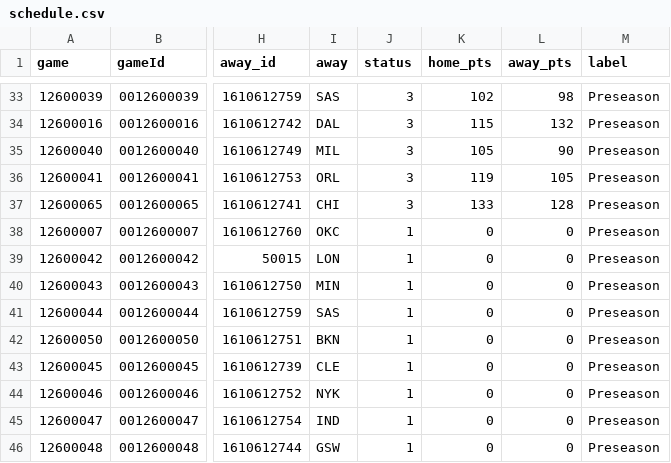
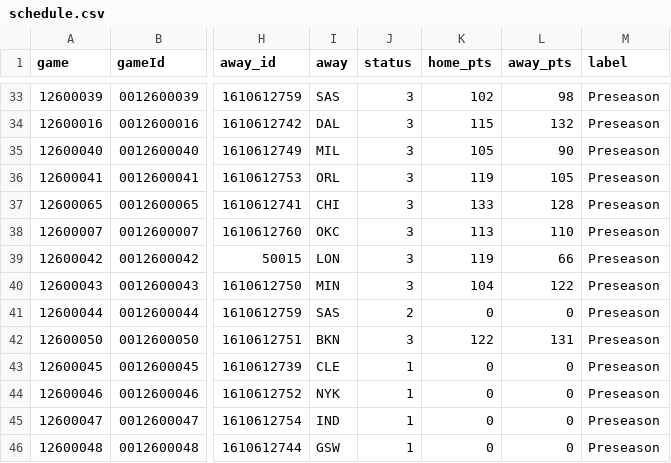
Before and after one commit to jvector26/JIMBO, a CSV file: live/2026/schedule.csv, drawn as a sheet; only a part is shown, gaps mark what is left out; the diff names each change by its address in the sheet, - before the commit and + after, or states it on an @@ line.

```diff
--- a/live/2026/schedule.csv
+++ b/live/2026/schedule.csv
-J38:J40 (status): 1
+J38:J40 (status): 3
-K38 (home_pts): 0
+K38 (home_pts): 113
-L38 (away_pts): 0
+L38 (away_pts): 110
-K39 (home_pts): 0
+K39 (home_pts): 119
-L39 (away_pts): 0
+L39 (away_pts): 66
-K40 (home_pts): 0
+K40 (home_pts): 104
-L40 (away_pts): 0
+L40 (away_pts): 122
-J41 (status): 1
+J41 (status): 2
-J42 (status): 1
+J42 (status): 3
-K42 (home_pts): 0
+K42 (home_pts): 122
-L42 (away_pts): 0
+L42 (away_pts): 131
```
Also changed, not shown: live/2026/injuries.csv, 5 other files.
